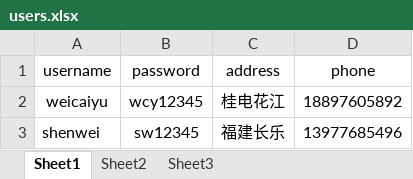
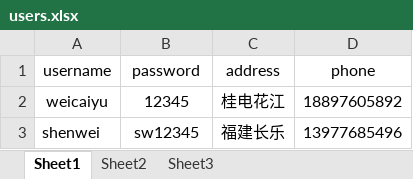
Before and after one commit to 1476444846/CmdShop, an Excel workbook: src/users.xlsx, sheet Sheet1, drawn as a sheet; values as stored, in another font and other column widths than the file's, no borders; the diff names each change by its address in the sheet, - before the commit and + after, or states it on an @@ line.

```diff
--- a/src/users.xlsx (sheet Sheet1)
+++ b/src/users.xlsx (sheet Sheet1)
-B2 (password): wcy12345
+B2 (password): 12345
```
Also changed, not shown: 3 other files.
